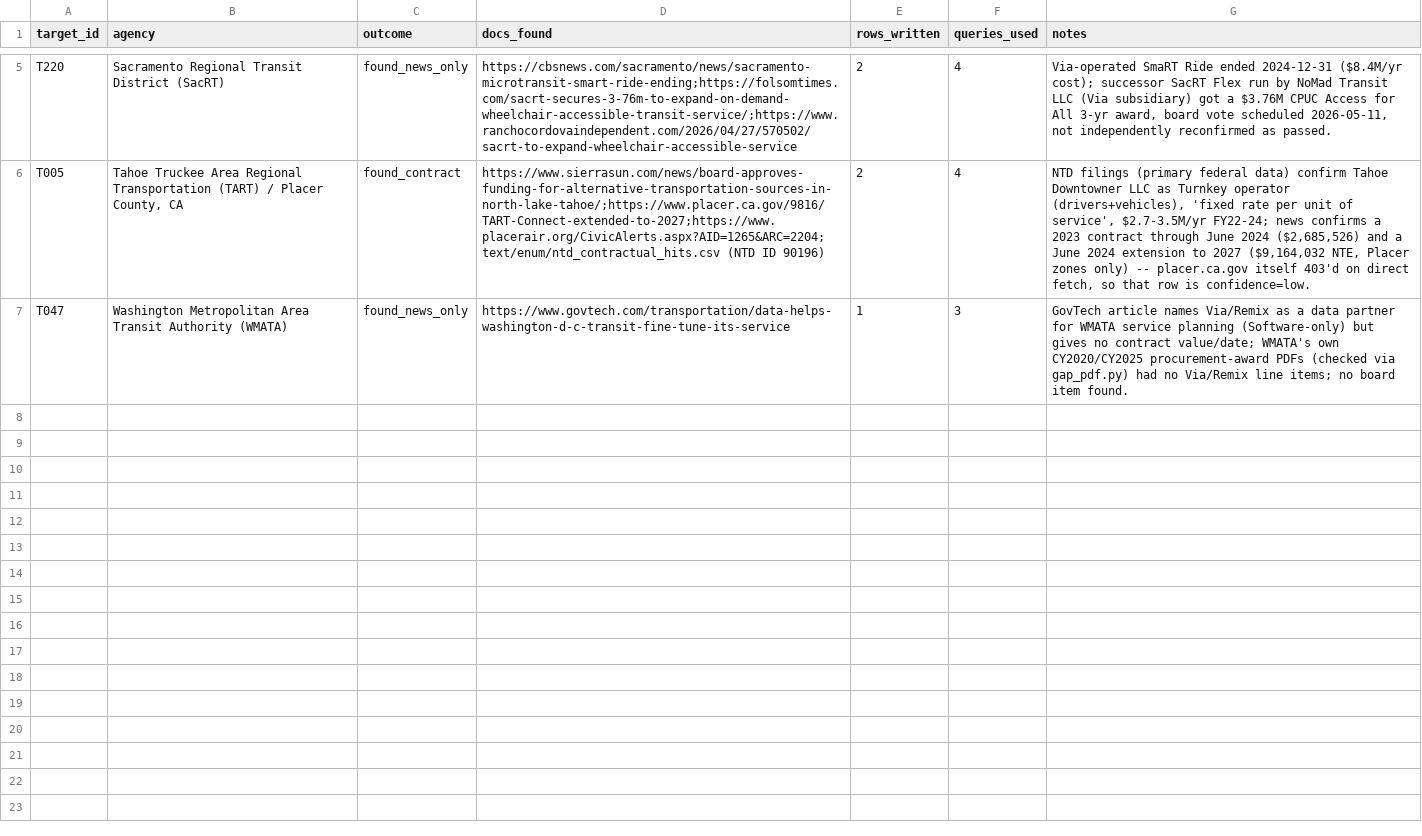
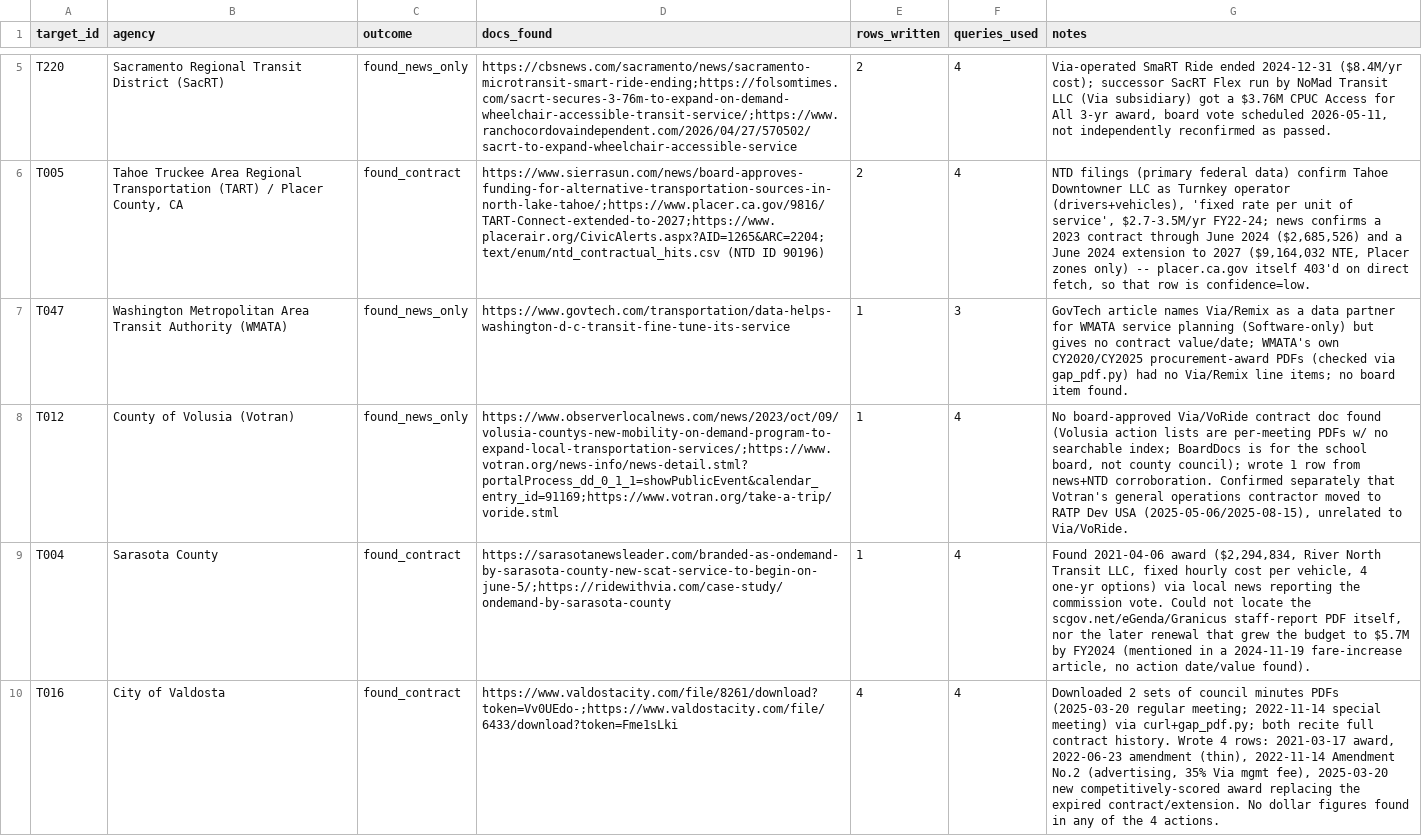
Before and after one commit to potpotman123/via-research, a CSV file: text/enum/gap_log.csv, drawn as a sheet; only a part is shown, gaps mark what is left out; the diff covers the shown part only; the diff names each change by its address in the sheet, - before the commit and + after, or states it on an @@ line.

```diff
--- a/text/enum/gap_log.csv
+++ b/text/enum/gap_log.csv
+row 8: T012 | County of Volusia (Votran) | found_news_only | https://www.observerlocalnews.com/news/2023/oct/09/volusia-countys-new-mobility-on-demand-program-to-expand-local-transportation-services/;https://www.votran.org/news-info/news-detail.stml?portalProcess_dd_0_1_1=showPublicEvent&calendar_entry_id=91169;https://www.votran.org/take-a-trip/voride.stml | 1 | 4 | No board-approved Via/VoRide contract doc found (Volusia action lists are per-meeting PDFs w/ no searchable index; BoardDocs is for the school board, not county council); wrote 1 row from news+NTD corroboration. Confirmed separately that Votran's general operations contractor moved to RATP Dev USA (2025-05-06/2025-08-15), unrelated to Via/VoRide.
+row 9: T004 | Sarasota County | found_contract | https://sarasotanewsleader.com/branded-as-ondemand-by-sarasota-county-new-scat-service-to-begin-on-june-5/;https://ridewithvia.com/case-study/ondemand-by-sarasota-county | 1 | 4 | Found 2021-04-06 award ($2,294,834, River North Transit LLC, fixed hourly cost per vehicle, 4 one-yr options) via local news reporting the commission vote. Could not locate the scgov.net/eGenda/Granicus staff-report PDF itself, nor the later renewal that grew the budget to $5.7M by FY2024 (mentioned in a 2024-11-19 fare-increase article, no action date/value found).
+row 10: T016 | City of Valdosta | found_contract | https://www.valdostacity.com/file/8261/download?token=Vv0UEdo-;https://www.valdostacity.com/file/6433/download?token=Fme1sLki | 4 | 4 | Downloaded 2 sets of council minutes PDFs (2025-03-20 regular meeting; 2022-11-14 special meeting) via curl+gap_pdf.py; both recite full contract history. Wrote 4 rows: 2021-03-17 award, 2022-06-23 amendment (thin), 2022-11-14 Amendment No.2 (advertising, 35% Via mgmt fee), 2025-03-20 new competitively-scored award replacing the expired contract/extension. No dollar figures found in any of the 4 actions.
```
Also changed, not shown: 3 added rows elsewhere in this file, shards/batches/STATUS.csv.
